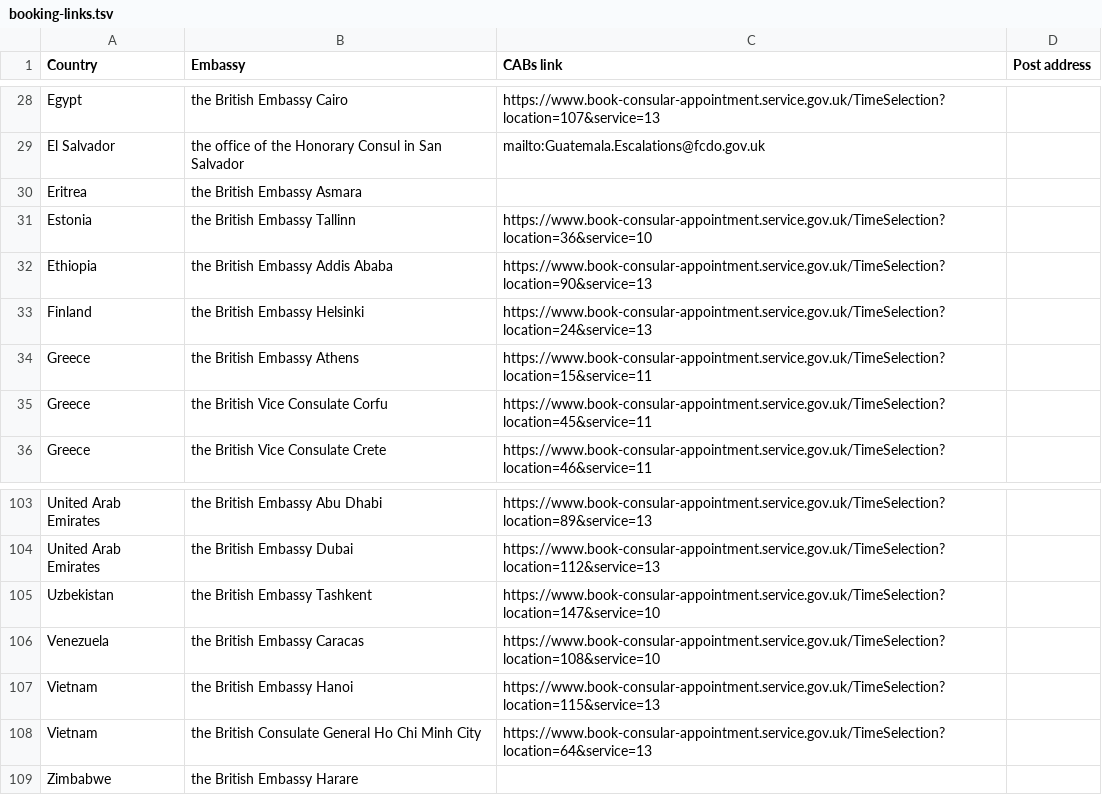
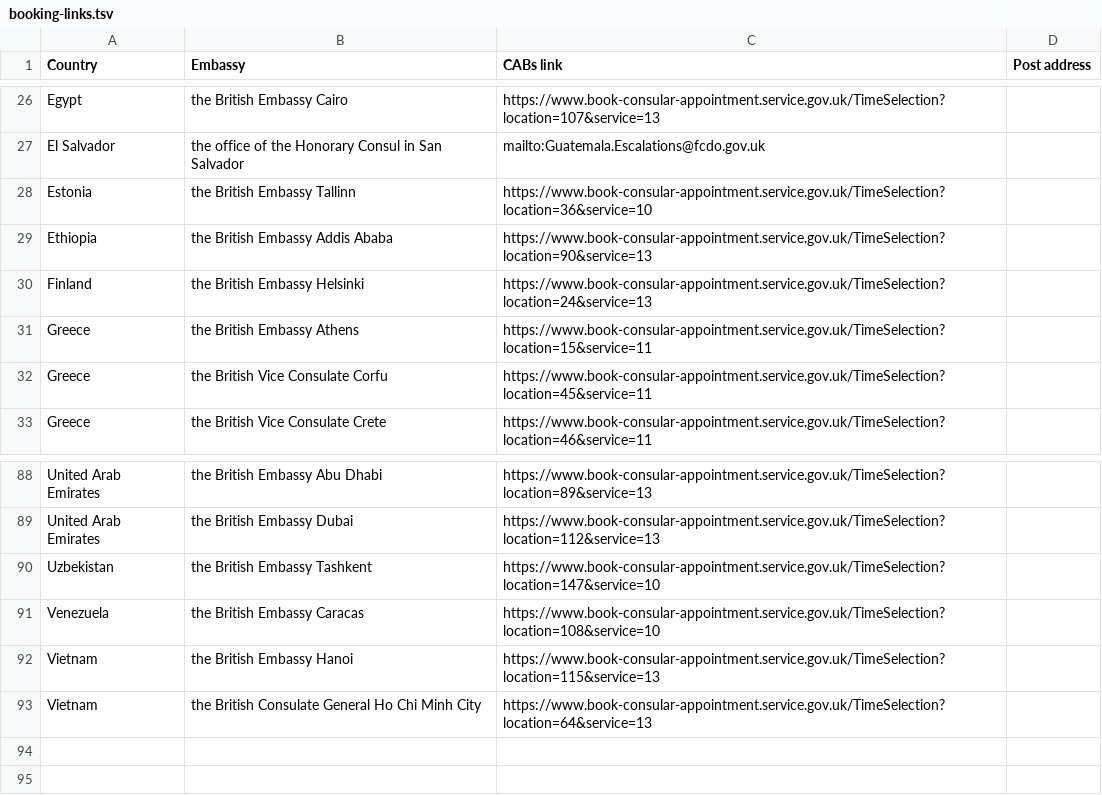
Before and after one commit to UKForeignOffice/notarial-api, a TSV file: dynamic-content/tsv/booking-links.tsv, drawn as a sheet; only a part is shown, gaps mark what is left out; removed rows and columns are numbered as before the commit, all else as after; the diff covers the shown part only; the diff names each change by its address in the sheet, - before the commit and + after, or states it on an @@ line.

```diff
--- a/dynamic-content/tsv/booking-links.tsv
+++ b/dynamic-content/tsv/booking-links.tsv
-row 30: Eritrea | the British Embassy Asmara
-row 109: Zimbabwe | the British Embassy Harare
```
Also changed, not shown: 2 added rows, 16 removed rows and 5 edited cells elsewhere in this file, 1 other file.
